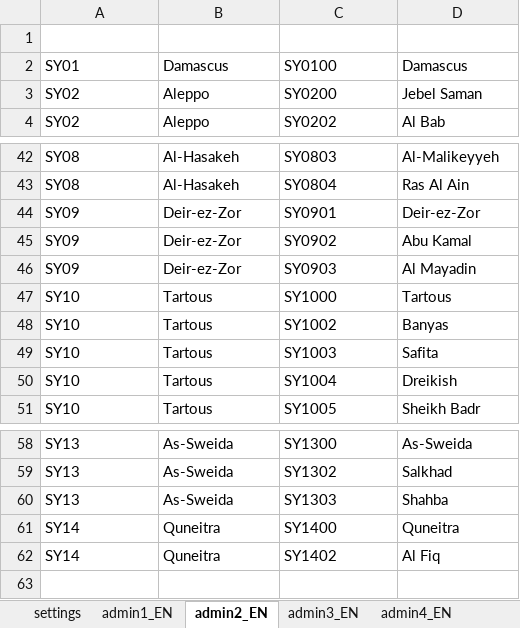
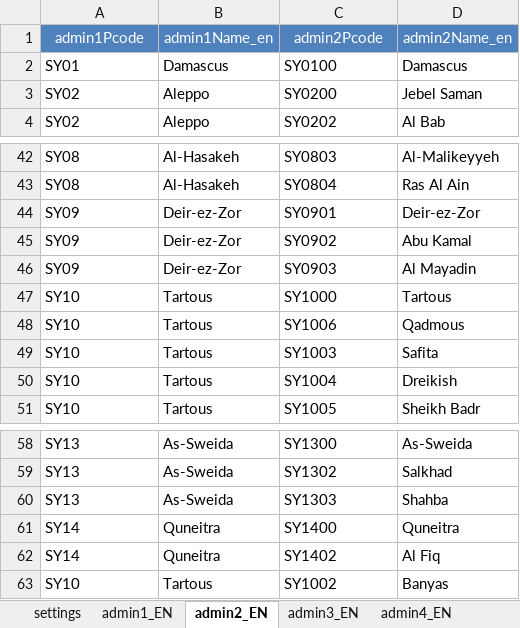
Before and after one commit to omega988/PCoder_Generic, an Excel workbook: pcode_data.xlsx, sheet admin2_EN, drawn as a sheet; only a part is shown, gaps mark what is left out; values as stored, in another font and other column widths than the file's, no borders; table styles not drawn; removed rows and columns are numbered as before the commit, all else as after; the diff names each change by its address in the sheet, - before the commit and + after, or states it on an @@ line.

```diff
--- a/pcode_data.xlsx (sheet admin2_EN)
+++ b/pcode_data.xlsx (sheet admin2_EN)
-row 1: admin1_PCODE | admin1_EN | admin2_PCODE | admin2_EN
+row 1: admin1Pcode | admin1Name_en | admin2Pcode | admin2Name_en
-C48: SY1002
+C48: SY1006
-D48: Banyas
+D48: Qadmous
+row 63: SY10 | Tartous | SY1002 | Banyas
```
Also changed, not shown: sheet admin4_AR, sheet admin4_EN, sheet admin5_EN, sheet admin3_EN, sheet admin3_AR, sheet admin2_AR, 1 more sheet, charts or pictures, Sample/Sample_forPCoding.xlsx, 1 other file.
